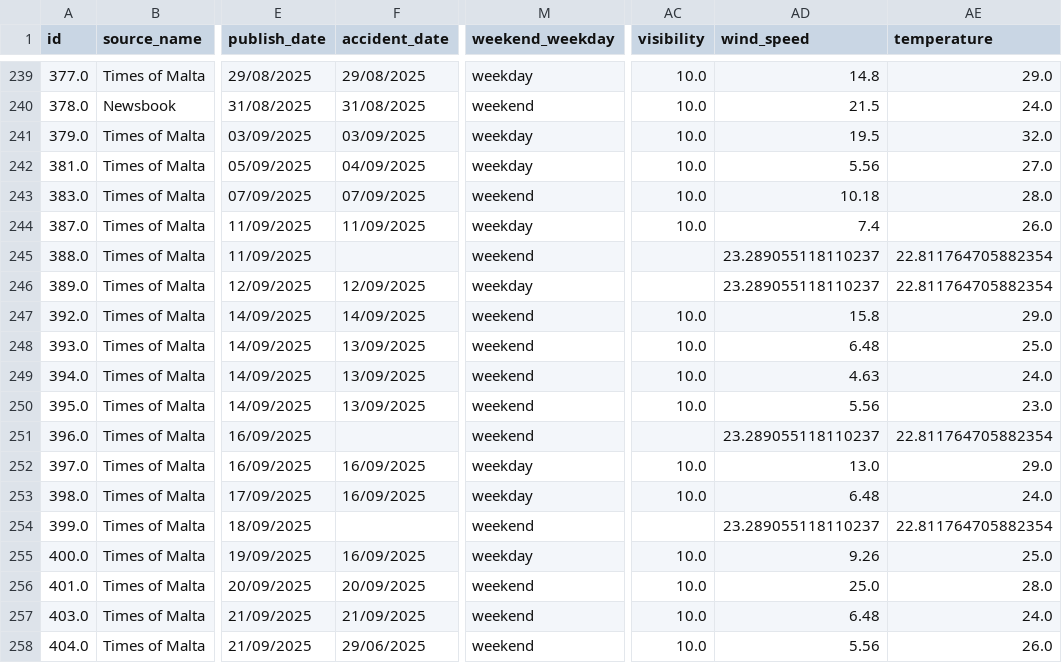
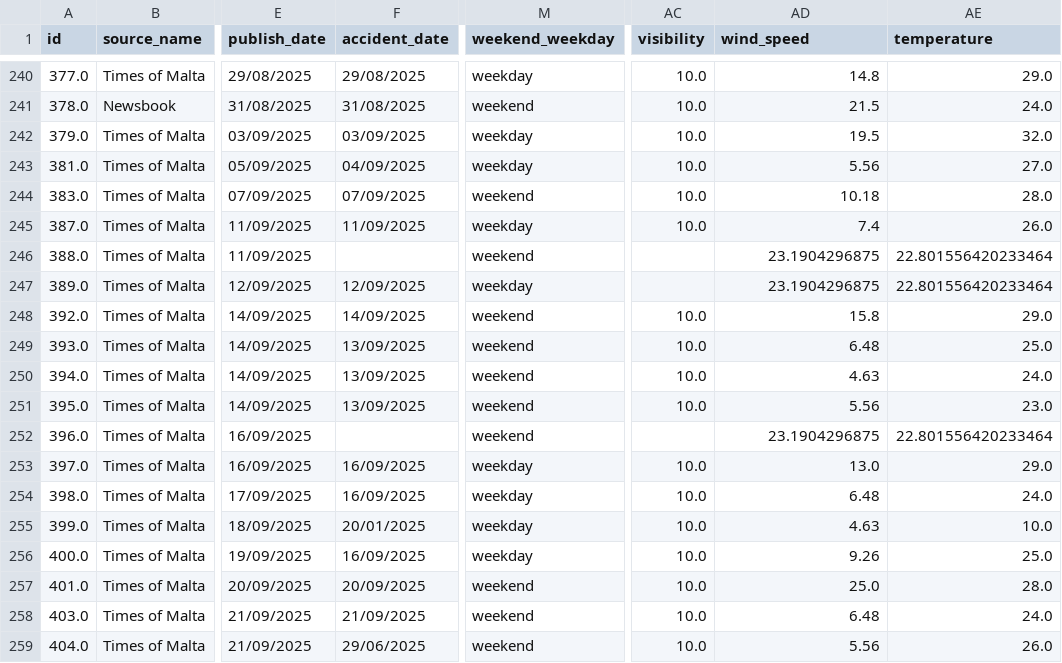
Before and after one commit to Matthias-VP-UoM/ICS5110-Applied-Machine-Learning-, a CSV file: cleaned_dataset.csv, drawn as a sheet; only a part is shown, gaps mark what is left out; addresses are those after the commit; the diff covers the shown part only; the diff names each change by its address in the sheet, - before the commit and + after, or states it on an @@ line.

```diff
--- a/cleaned_dataset.csv
+++ b/cleaned_dataset.csv
-AD246:AD247 (wind_speed): 23.289055118110237
+AD246:AD247 (wind_speed): 23.1904296875
-AE246:AE247 (temperature): 22.811764705882354
+AE246:AE247 (temperature): 22.801556420233464
-AD252 (wind_speed): 23.289055118110237
+AD252 (wind_speed): 23.1904296875
-AE252 (temperature): 22.811764705882354
+AE252 (temperature): 22.801556420233464
-F255 (accident_date): (empty)
+F255 (accident_date): 20/01/2025
-M255 (weekend_weekday): weekend
+M255 (weekend_weekday): weekday
-AC255 (visibility): (empty)
+AC255 (visibility): 10.0
-AD255 (wind_speed): 23.289055118110237
+AD255 (wind_speed): 4.63
-AE255 (temperature): 22.811764705882354
+AE255 (temperature): 10.0
```
Also changed, not shown: 1 added row and 44 edited cells elsewhere in this file, Applied Machine Learning DS - Cleaned DS.csv, 3 other files.
